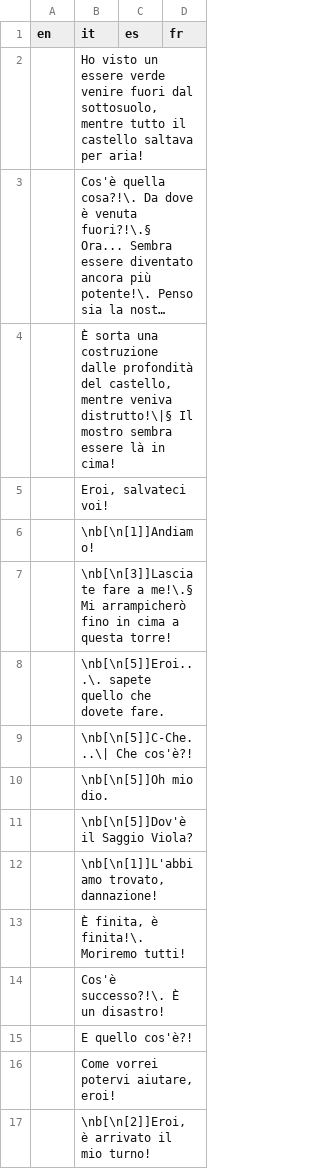
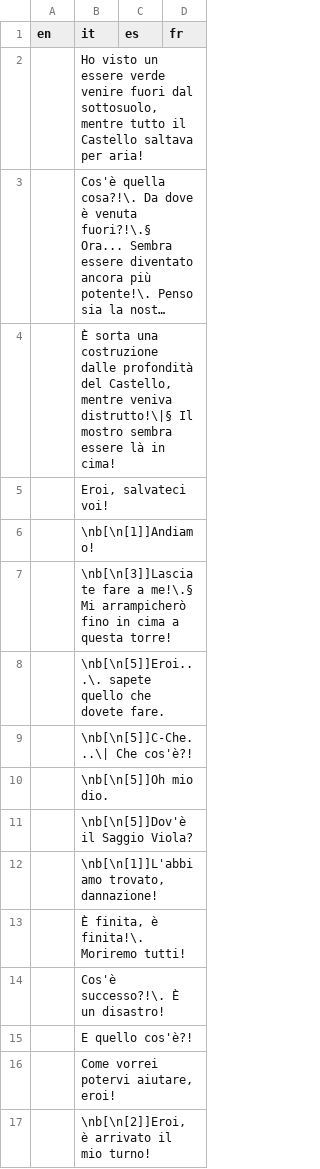
Before and after one commit to stesproject/Locale-oh2, a CSV file: map113.csv, drawn as a sheet; long unchanged cells end in …; the diff names each change by its address in the sheet, - before the commit and + after, or states it on an @@ line.

```diff
--- a/map113.csv
+++ b/map113.csv
-B2 (it): …tutto il castello saltava per…
+B2 (it): …tutto il Castello saltava per…
-B4 (it): …profondità del castello, mentre veniva…
+B4 (it): …profondità del Castello, mentre veniva…
```
Also changed, not shown: map102.csv, map15.csv, 9 other files.
